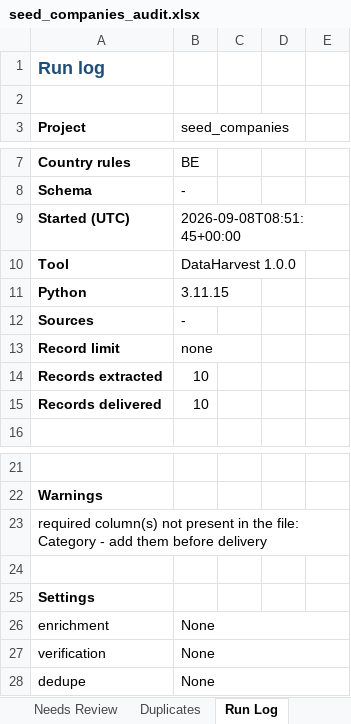
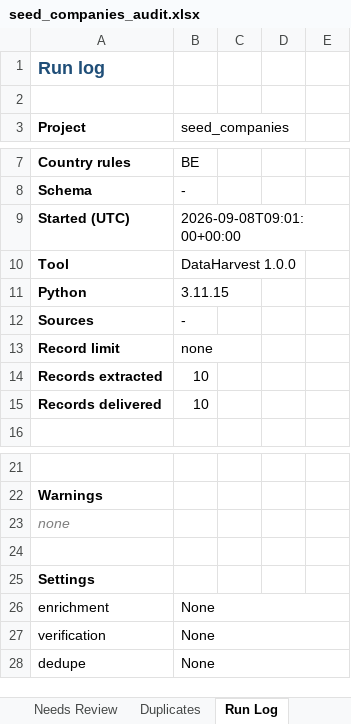
Before and after one commit to MahmoudAsadi97/data-extraction_sample1, an Excel workbook: data/output/samples/seed_companies_audit.xlsx, sheet Run Log, drawn as a sheet; only a part is shown, gaps mark what is left out; values as stored, in another font and other column widths than the file's, no borders; the diff names each change by its address in the sheet, - before the commit and + after, or states it on an @@ line.

Commit message:
Schema overrides per project, --optional flag for audits, dashboard polish and screenshot

```diff
--- a/data/output/samples/seed_companies_audit.xlsx (sheet Run Log)
+++ b/data/output/samples/seed_companies_audit.xlsx (sheet Run Log)
-B9 (seed_companies): 2026-09-08T08:51:45+00:00
+B9 (seed_companies): 2026-09-08T09:01:00+00:00
-A23 (Project): required column(s) not present in the file: Category - add them before delivery
+A23 (Project): none
@@ A23 italic: off → on, text colour: black → #7F7F7F @@
-A23:E23 merged
```
Also changed, not shown: sheet Leads, sheet Summary, sheet Data Dictionary, 12 other files.
